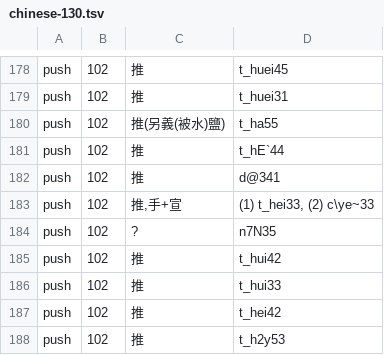
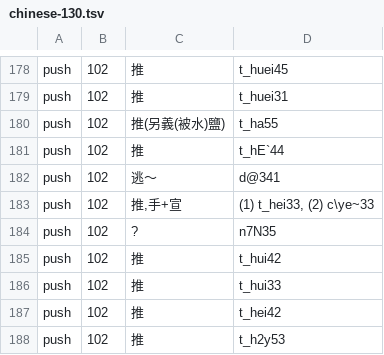
Before and after one commit to digling/cddb, a TSV file: datasets/Liu2007/chinese-130.tsv, drawn as a sheet; only a part is shown, gaps mark what is left out.

```diff
--- a/datasets/Liu2007/chinese-130.tsv
+++ b/datasets/Liu2007/chinese-130.tsv
@@ -181,3 +181,3 @@ push	102	推(另義(被水)鹽)	t_ha55
 push	102	推	t_hE`44
-push	102	推	d@341
+push	102	逃～	d@341
 push	102	推,手+宣	(1) t_hei33, (2) c\ye~33
```
Also changed, not shown: datasets/Liu2007/chinese-70.tsv, 1 other file.
